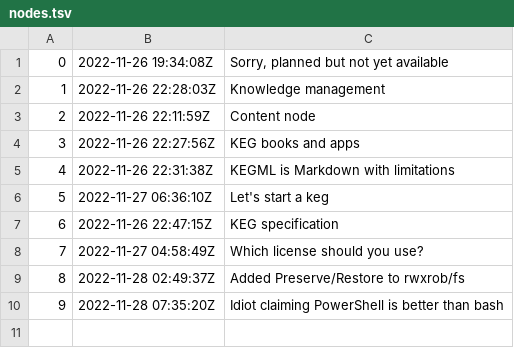
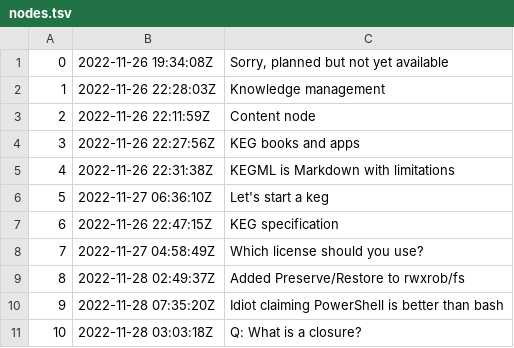
Before and after one commit to rwxrob/keg, a TSV file: docs/dex/nodes.tsv, drawn as a sheet.

Commit message:
Q: What is a closure?

```diff
--- a/docs/dex/nodes.tsv
+++ b/docs/dex/nodes.tsv
@@ -10 +10,2 @@
 9	2022-11-28 07:35:20Z	Idiot claiming PowerShell is better than bash
+10	2022-11-28 03:03:18Z	Q: What is a closure?
```
Also changed, not shown: 3 other files.
